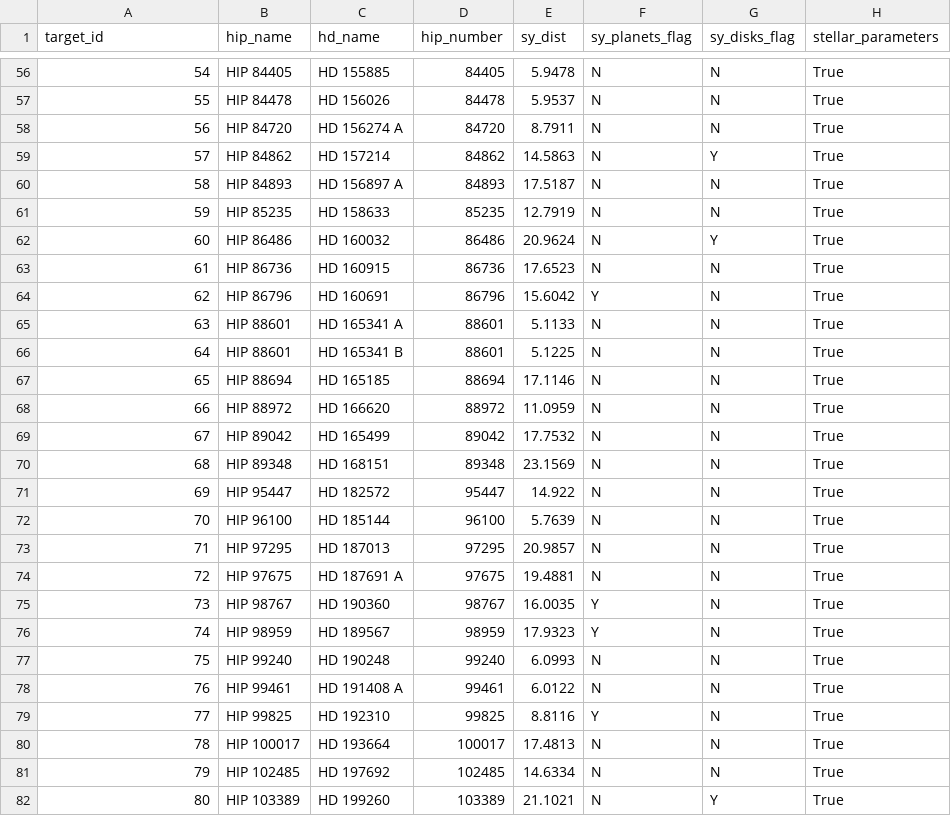
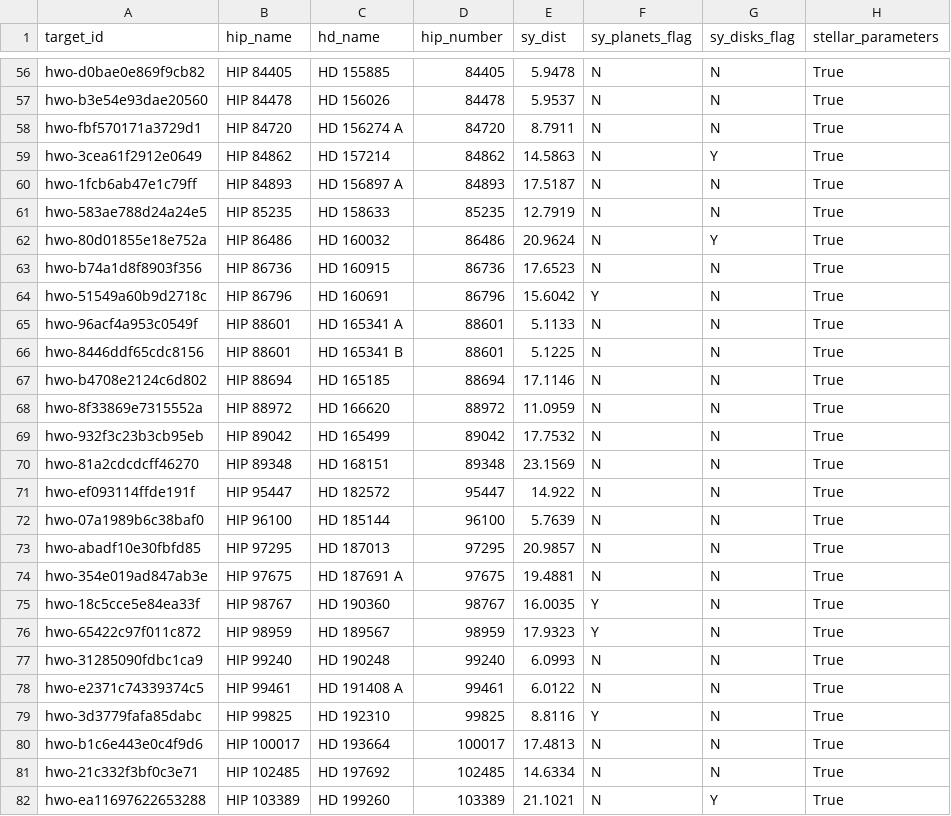
Before and after one commit to Biswajit1999/hwo-target-evidence-atlas, a CSV file: results/evidence_matrix.csv, drawn as a sheet; only a part is shown, gaps mark what is left out; the diff covers the shown part only; the diff names each change by its address in the sheet, - before the commit and + after, or states it on an @@ line.

```diff
--- a/results/evidence_matrix.csv
+++ b/results/evidence_matrix.csv
-A56 (target_id): 54
+A56 (target_id): hwo-d0bae0e869f9cb82
-A57 (target_id): 55
+A57 (target_id): hwo-b3e54e93dae20560
-A58 (target_id): 56
+A58 (target_id): hwo-fbf570171a3729d1
-A59 (target_id): 57
+A59 (target_id): hwo-3cea61f2912e0649
-A60 (target_id): 58
+A60 (target_id): hwo-1fcb6ab47e1c79ff
-A61 (target_id): 59
+A61 (target_id): hwo-583ae788d24a24e5
-A62 (target_id): 60
+A62 (target_id): hwo-80d01855e18e752a
-A63 (target_id): 61
+A63 (target_id): hwo-b74a1d8f8903f356
-A64 (target_id): 62
+A64 (target_id): hwo-51549a60b9d2718c
-A65 (target_id): 63
+A65 (target_id): hwo-96acf4a953c0549f
-A66 (target_id): 64
+A66 (target_id): hwo-8446ddf65cdc8156
-A67 (target_id): 65
+A67 (target_id): hwo-b4708e2124c6d802
-A68 (target_id): 66
+A68 (target_id): hwo-8f33869e7315552a
-A69 (target_id): 67
+A69 (target_id): hwo-932f3c23b3cb95eb
-A70 (target_id): 68
+A70 (target_id): hwo-81a2cdcdcff46270
-A71 (target_id): 69
+A71 (target_id): hwo-ef093114ffde191f
-A72 (target_id): 70
+A72 (target_id): hwo-07a1989b6c38baf0
-A73 (target_id): 71
+A73 (target_id): hwo-abadf10e30fbfd85
-A74 (target_id): 72
+A74 (target_id): hwo-354e019ad847ab3e
-A75 (target_id): 73
+A75 (target_id): hwo-18c5cce5e84ea33f
-A76 (target_id): 74
+A76 (target_id): hwo-65422c97f011c872
-A77 (target_id): 75
+A77 (target_id): hwo-31285090fdbc1ca9
-A78 (target_id): 76
+A78 (target_id): hwo-e2371c74339374c5
-A79 (target_id): 77
+A79 (target_id): hwo-3d3779fafa85dabc
-A80 (target_id): 78
+A80 (target_id): hwo-b1c6e443e0c4f9d6
-A81 (target_id): 79
+A81 (target_id): hwo-21c332f3bf0c3e71
-A82 (target_id): 80
+A82 (target_id): hwo-ea11697622653288
```
Also changed, not shown: 137 edited cells elsewhere in this file, results/hgca_accelerators_without_listed_planets.csv, results/ranking.csv, 9 other files.
